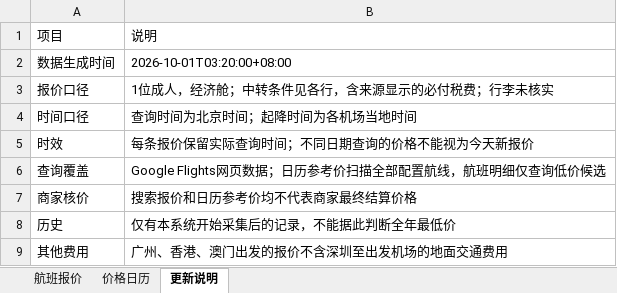
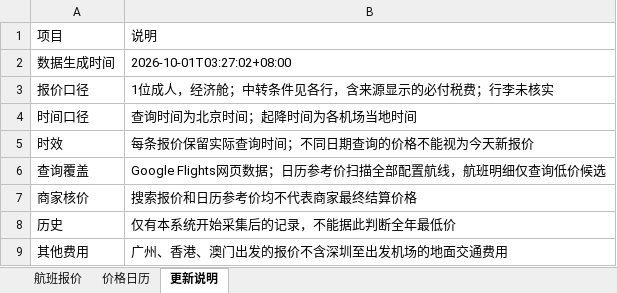
Before and after one commit to alfredzhenyu/flight-fares, an Excel workbook: flights.xlsx, sheet 更新说明, drawn as a sheet; values as stored, in another font and other column widths than the file's, no borders; the diff names each change by its address in the sheet, - before the commit and + after, or states it on an @@ line.

```diff
--- a/flights.xlsx (sheet 更新说明)
+++ b/flights.xlsx (sheet 更新说明)
-B2: 2026-10-01T03:20:00+08:00
+B2: 2026-10-01T03:27:02+08:00
```
Also changed, not shown: sheet 航班报价, 1 other file.
